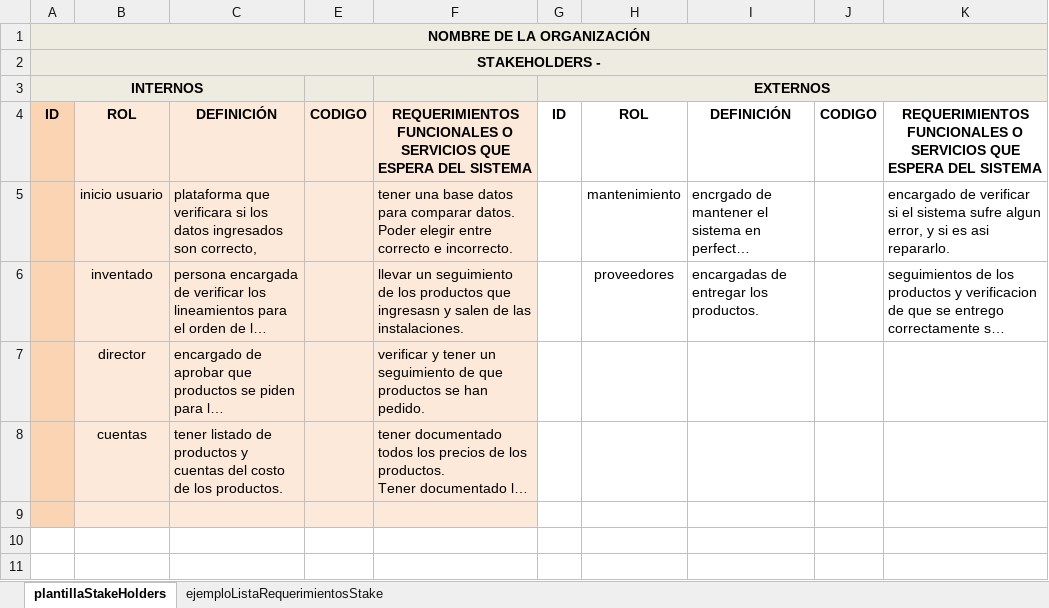
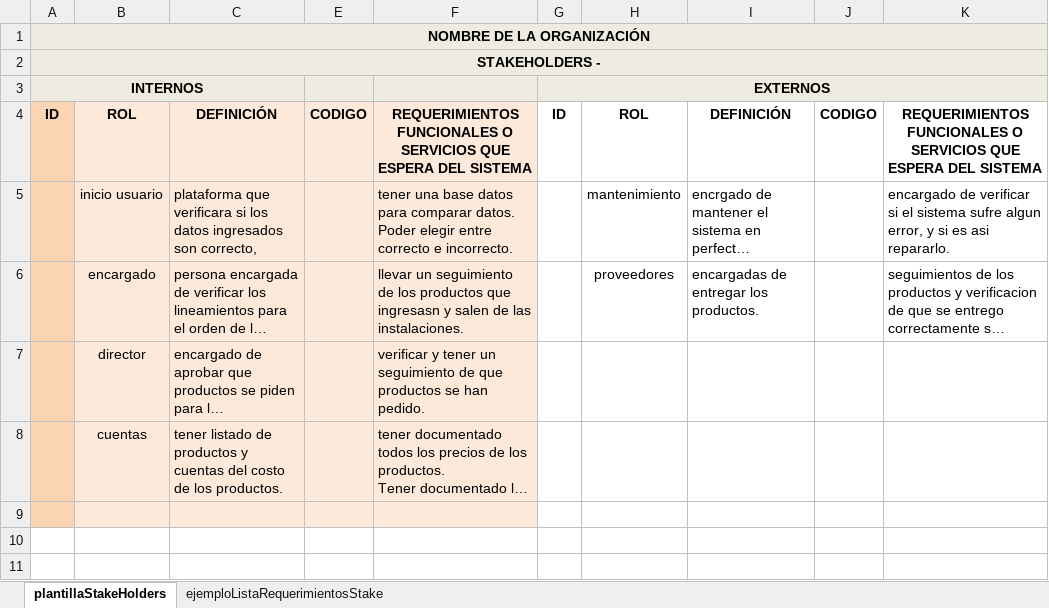
Before and after one commit to jackas779/proyecto, an Excel workbook: ev1_plantillastakeholders (1) (1).xlsx, sheet plantillaStakeHolders, drawn as a sheet; only a part is shown; long unchanged cells end in …; values as stored, in another font and other column widths than the file's, no borders; the diff names each change by its address in the sheet, - before the commit and + after, or states it on an @@ line.

Commit message:
Ardi:pequeñas correcciones

```diff
--- a/ev1_plantillastakeholders (1) (1).xlsx (sheet plantillaStakeHolders)
+++ b/ev1_plantillastakeholders (1) (1).xlsx (sheet plantillaStakeHolders)
-B6: inventado
+B6: encargado
```
